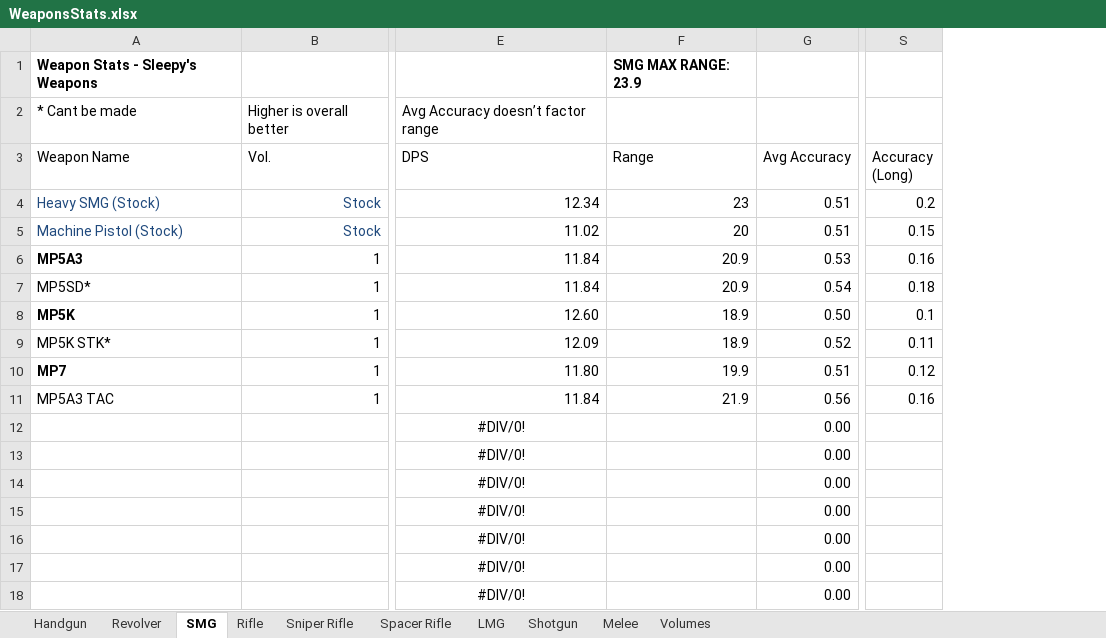
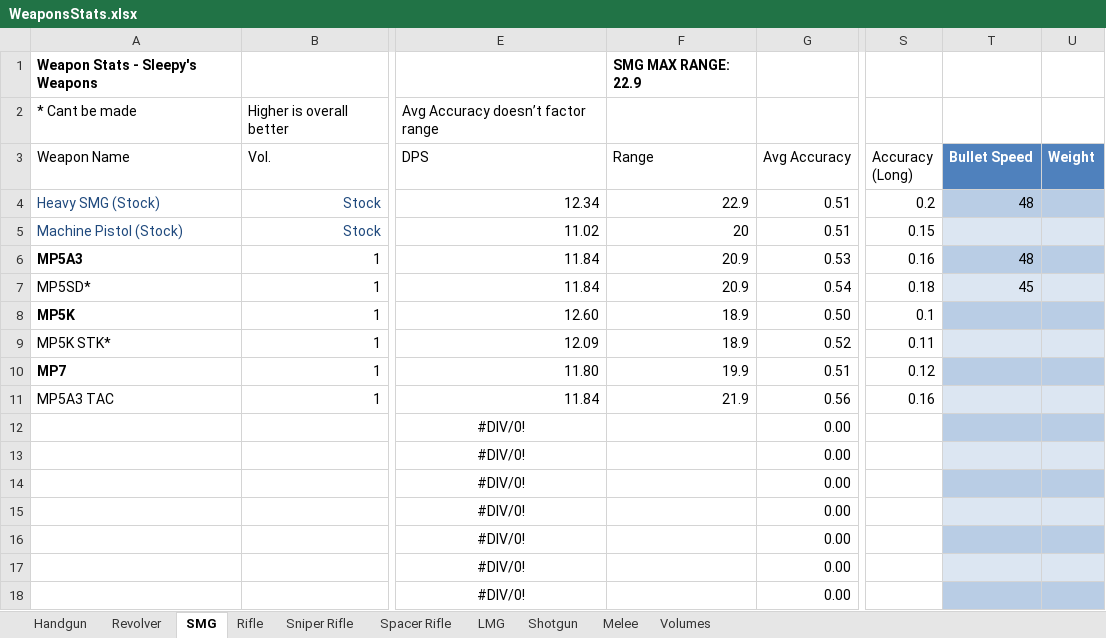
Before and after one commit to sleepy068/Rimworld_Weapons, an Excel workbook: Resources/WeaponsStats.xlsx, sheet SMG, drawn as a sheet; only a part is shown, gaps mark what is left out; values as stored, in another font and other column widths than the file's, no borders; conditional formats and table styles not drawn; the diff names each change by its address in the sheet, - before the commit and + after, or states it on an @@ line.

```diff
--- a/Resources/WeaponsStats.xlsx (sheet SMG)
+++ b/Resources/WeaponsStats.xlsx (sheet SMG)
+column T (Bullet Speed), rows 4-7: 48 |  | 48 | 45
+column U (Weight), empty
-F1 (Range): SMG MAX RANGE: 23.9
+F1 (Range): SMG MAX RANGE: 22.9
-F4 (Range): 23
+F4 (Range): 22.9
```
Also changed, not shown: sheet Rifle, sheet Shotgun, sheet Volumes, sheet Handgun, sheet Revolver, sheet Sniper Rifle, 1 more sheet, formulas that keep their value, 38 other files.
